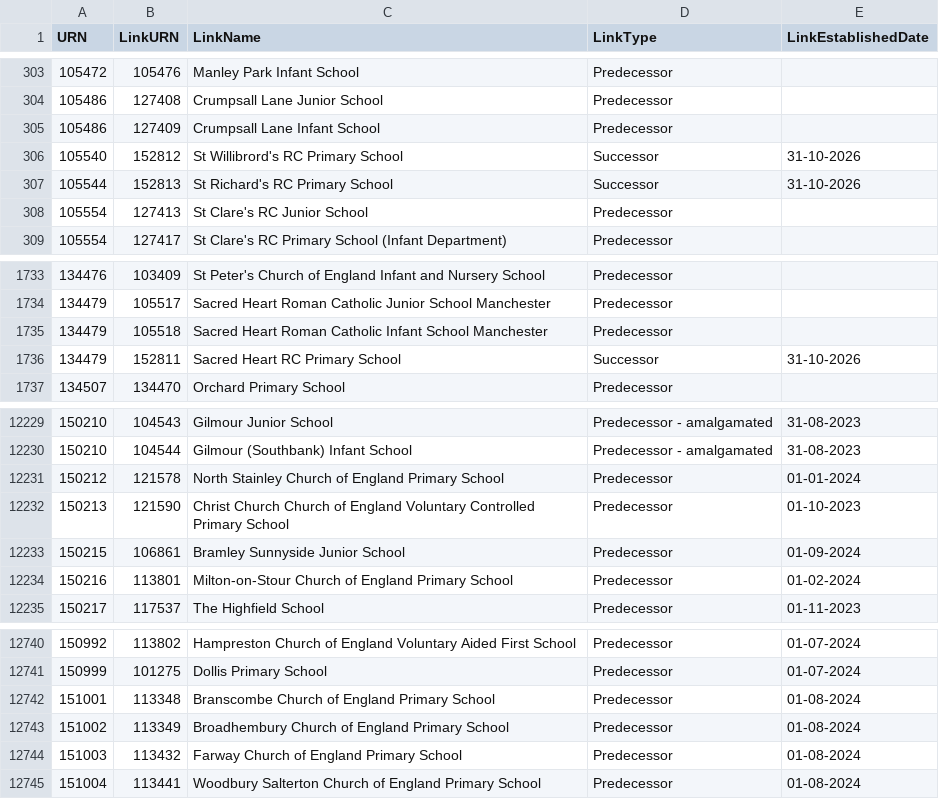
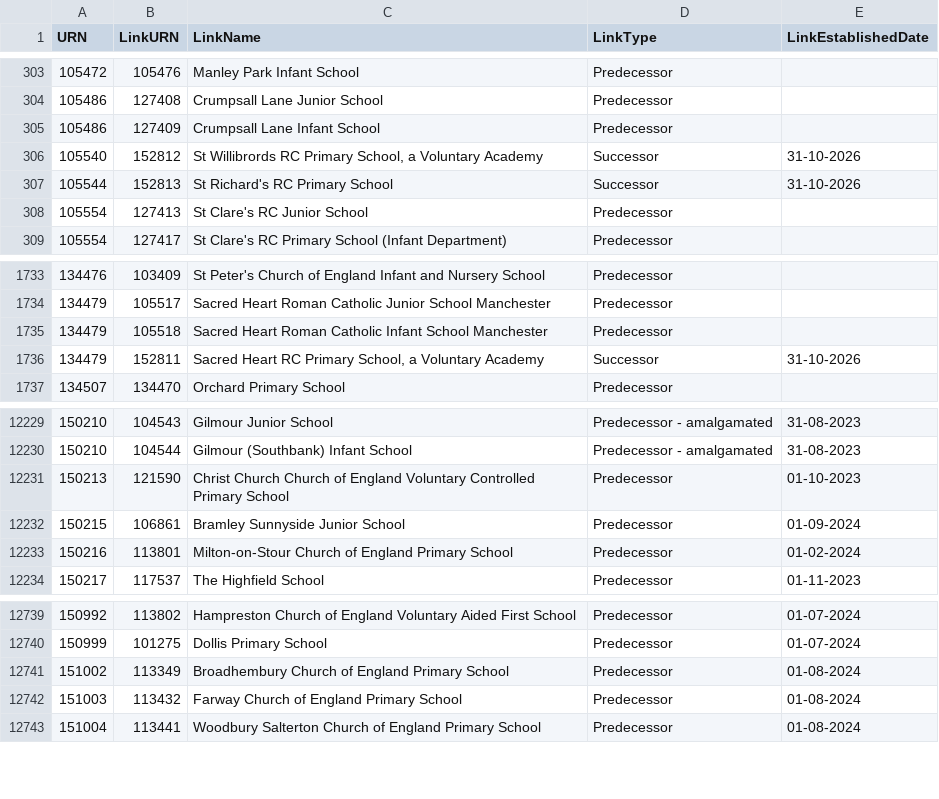
Before and after one commit to aircury/public-uk-education-data, a CSV file: edubase/state-funded/links_edubaseallstatefunded.csv, drawn as a sheet; only a part is shown, gaps mark what is left out.

```diff
--- a/edubase/state-funded/links_edubaseallstatefunded.csv
+++ b/edubase/state-funded/links_edubaseallstatefunded.csv
@@ -305,3 +305,3 @@
 105486,127409,"Crumpsall Lane Infant School","Predecessor",""
-105540,152812,"St Willibrord's RC Primary School","Successor","31-10-2026"
+105540,152812,"St Willibrords RC Primary School, a Voluntary Academy","Successor","31-10-2026"
 105544,152813,"St Richard's RC Primary School","Successor","31-10-2026"
@@ -1735,3 +1735,3 @@
 134479,105518,"Sacred Heart Roman Catholic Infant School Manchester","Predecessor",""
-134479,152811,"Sacred Heart RC Primary School","Successor","31-10-2026"
+134479,152811,"Sacred Heart RC Primary School, a Voluntary Academy","Successor","31-10-2026"
 134507,134470,"Orchard Primary School","Predecessor",""
@@ -12230,3 +12230,2 @@
 150210,104544,"Gilmour (Southbank) Infant School","Predecessor - amalgamated","31-08-2023"
-150212,121578,"North Stainley Church of England Primary School","Predecessor","01-01-2024"
 150213,121590,"Christ Church Church of England Voluntary Controlled Primary School","Predecessor","01-10-2023"
@@ -12741,3 +12740,2 @@
 150999,101275,"Dollis Primary School","Predecessor","01-07-2024"
-151001,113348,"Branscombe Church of England Primary School","Predecessor","01-08-2024"
 151002,113349,"Broadhembury Church of England Primary School","Predecessor","01-08-2024"
```
Also changed, not shown: edubase/academies-and-free-schools/links_edubaseallacademiesandfree.csv, 11 other files.
